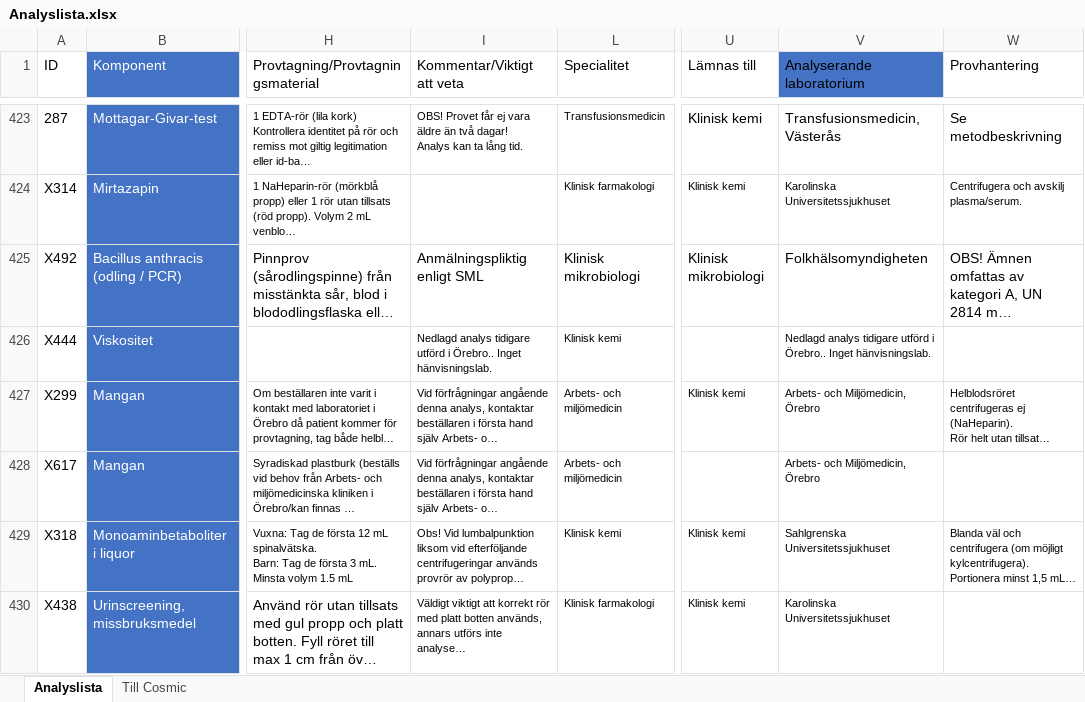
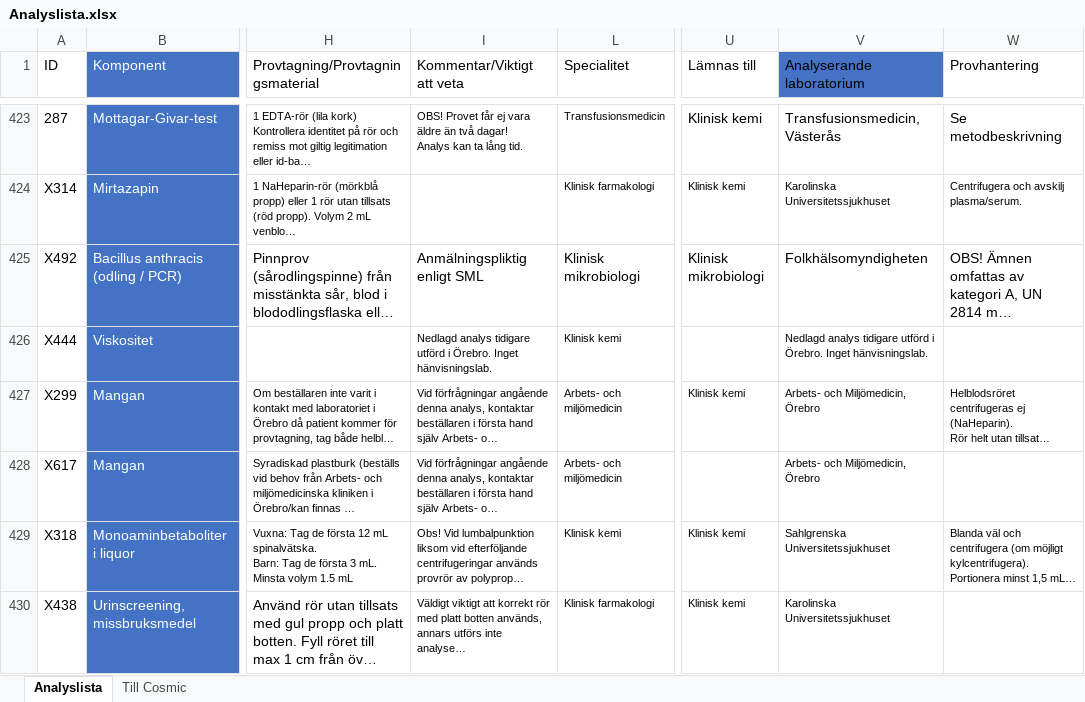
Before and after one commit to LabVastmanland/methodlist, an Excel workbook: data/Analyslista.xlsx, sheet Analyslista, drawn as a sheet; only a part is shown, gaps mark what is left out; long unchanged cells end in …; values as stored, in another font and other column widths than the file's, no borders; table styles not drawn; the diff covers the shown part only; the diff names each change by its address in the sheet, - before the commit and + after, or states it on an @@ line.

Commit message:
Add files via upload

```diff
--- a/data/Analyslista.xlsx (sheet Analyslista)
+++ b/data/Analyslista.xlsx (sheet Analyslista)
-I426 (Kommentar/Viktigt att veta): …utförd i Örebro.. Inget hänvisningslab.
+I426 (Kommentar/Viktigt att veta): …utförd i Örebro. Inget hänvisningslab.
-V426 (Analyserande laboratorium): …utförd i Örebro.. Inget hänvisningslab.
+V426 (Analyserande laboratorium): …utförd i Örebro. Inget hänvisningslab.
```
Also changed, not shown: 10 edited cells elsewhere in this sheet.
